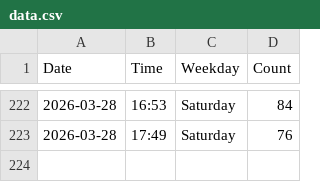
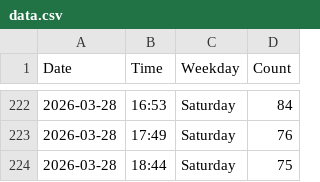
Before and after one commit to jennylyj/my-gym-tracker, a CSV file: data.csv, drawn as a sheet; only a part is shown, gaps mark what is left out; the diff names each change by its address in the sheet, - before the commit and + after, or states it on an @@ line.

```diff
--- a/data.csv
+++ b/data.csv
+row 224: 2026-03-28 | 18:44 | Saturday | 75
```
